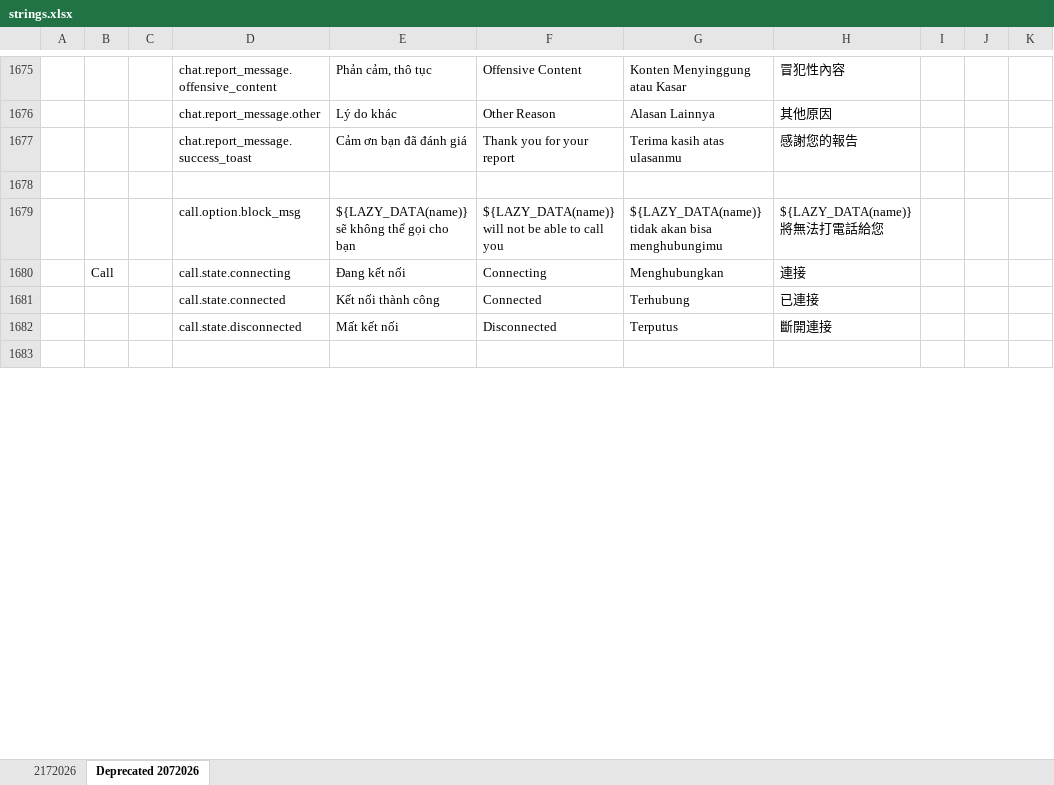
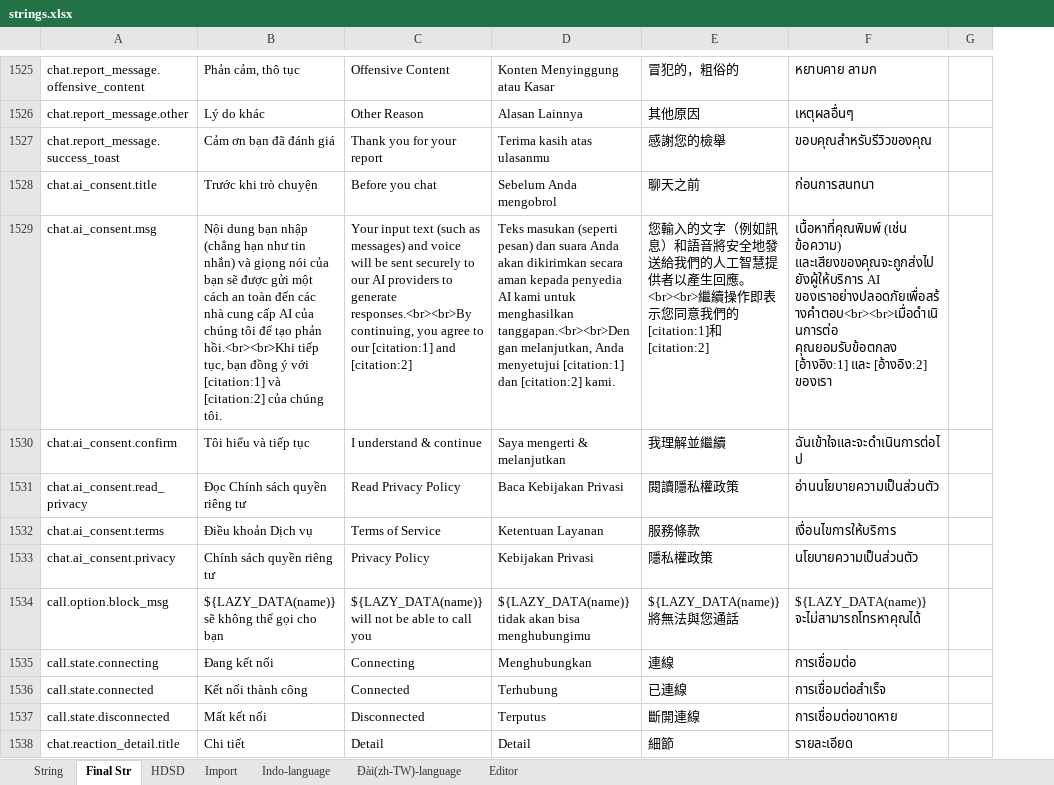
Before and after one commit to keniondang/imely-sandbox, an Excel workbook: source-data/strings.xlsx, sheet Final Str, drawn as a sheet; only a part is shown, gaps mark what is left out; values as stored, in another font and other column widths than the file's, no cell formats; charts and pictures not drawn; removed rows and columns are numbered as before the commit, all else as after; the diff covers the shown part only; the diff names each change by its address in the sheet, - before the commit and + after, or states it on an @@ line.

```diff
--- a/source-data/strings.xlsx (sheet Final Str)
+++ b/source-data/strings.xlsx (sheet Final Str)
-sheet tab: 2172026
+sheet tab: String
-sheet tab: Deprecated 2072026
+sheet tab: Final Str
+sheet tab: HDSD
+sheet tab: Import
+sheet tab: Indo-language
+sheet tab: Đài(zh-TW)-language
+sheet tab: Editor
-column A, empty
-column B, row 1680: Call
-column C, empty
-column H, rows 1675-1682: 冒犯性內容 | 其他原因 | 感謝您的報告 |  | ${LAZY_DATA(name)} 將無法打電話給您 | 連接 | 已連接 | 斷開連接
+column E, rows 1525-1528: 冒犯的，粗俗的 | 其他原因 | 感謝您的檢舉 | 聊天之前; rows 1534-1538: ${LAZY_DATA(name)} 將無法與您通話 | 連線 | 已連線 | 斷開連線 | 細節
+column F, rows 1525-1528: หยาบคาย ลามก | เหตุผลอื่นๆ | ขอบคุณสำหรับรีวิวของคุณ | ก่อนการสนทนา; rows 1534-1538: ${LAZY_DATA(name)} จะไม่สามารถโทรหาคุณได้ | การเชื่อมต่อ | การเชื่อมต่อสำเร็จ | การเชื่อมต่อขาดหาย | รายละเอียด
-column J, empty
-column K, empty
-row 1528: (empty)
+row 1528: chat.ai_consent.title | Trước khi trò chuyện | Before you chat | Sebelum Anda mengobrol | 聊天之前 | ก่อนการสนทนา
+row 1529: chat.ai_consent.msg | Nội dung bạn nhập (chẳng hạn như tin nhắn) và giọng nói của bạn sẽ được gửi một cách an toàn đến các nhà cung cấp AI của chúng tôi để tạo phản hồi.<br><br>Khi tiếp tục, bạn đồng ý với [citation:1] và [citation:2] của chúng tôi. | Your input text (such as messages) and voice will be sent securely to our AI providers to generate responses.<br><br>By continuing, you agree to our [citation:1] and [citation:2] | Teks masukan (seperti pesan) dan suara Anda akan dikirimkan secara aman kepada penyedia AI kami untuk menghasilkan tanggapan.<br><br>Dengan melanjutkan, Anda menyetujui [citation:1] dan [citation:2] kami. | 您輸入的文字（例如訊息）和語音將安全地發送給我們的人工智慧提供者以產生回應。 <br><br>繼續操作即表示您同意我們的[citation:1]和[citation:2] | เนื้อหาที่คุณพิมพ์ (เช่น ข้อความ) และเสียงของคุณจะถูกส่งไปยังผู้ให้บริการ AI ของเราอย่างปลอดภัยเพื่อสร้างคำตอบ<br><br>เมื่อดำเนินการต่อ คุณยอมรับข้อตกลง [อ้างอิง:1] และ [อ้างอิง:2] ของเรา
+row 1530: chat.ai_consent.confirm | Tôi hiểu và tiếp tục | I understand & continue | Saya mengerti & melanjutkan | 我理解並繼續 | ฉันเข้าใจและจะดำเนินการต่อไป
+row 1531: chat.ai_consent.read_privacy | Đọc Chính sách quyền riêng tư | Read Privacy Policy | Baca Kebijakan Privasi | 閱讀隱私權政策 | อ่านนโยบายความเป็นส่วนตัว
+row 1532: chat.ai_consent.terms | Điều khoản Dịch vụ | Terms of Service | Ketentuan Layanan | 服務條款 | เงื่อนไขการให้บริการ
+row 1533: chat.ai_consent.privacy | Chính sách quyền riêng tư | Privacy Policy | Kebijakan Privasi | 隱私權政策 | นโยบายความเป็นส่วนตัว
-row 1538: (empty)
+row 1538: chat.reaction_detail.title | Chi tiết | Detail | Detail | 細節 | รายละเอียด
```
Also changed, not shown: 93 added rows, 269 removed rows and 361 edited cells elsewhere in this sheet, sheet String, cell formats, formulas that keep their value, charts or pictures, 8 other files.
